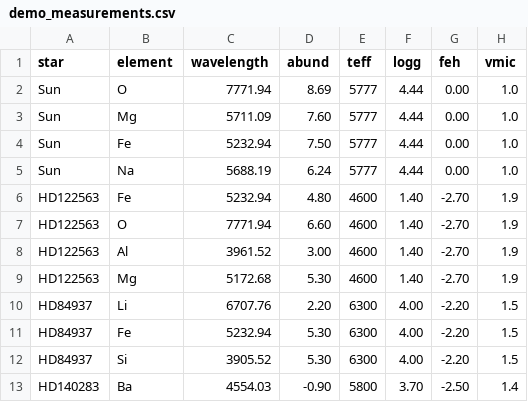
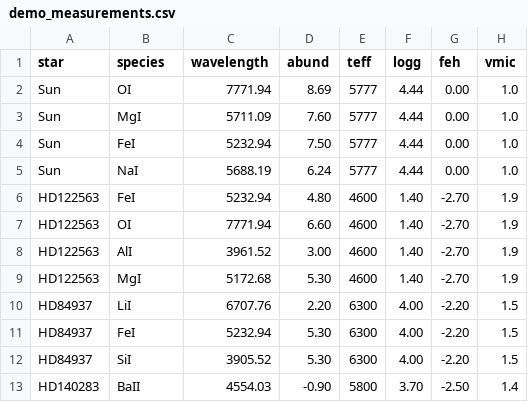
Before and after one commit to hreggiani/interpolador, a CSV file: examples/demo_measurements.csv, drawn as a sheet.

```diff
--- a/examples/demo_measurements.csv
+++ b/examples/demo_measurements.csv
@@ -1,13 +1,13 @@
-star,element,wavelength,abund,teff,logg,feh,vmic
-Sun,O,7771.94,8.69,5777,4.44,0.00,1.0
-Sun,Mg,5711.09,7.60,5777,4.44,0.00,1.0
-Sun,Fe,5232.94,7.50,5777,4.44,0.00,1.0
-Sun,Na,5688.19,6.24,5777,4.44,0.00,1.0
-HD122563,Fe,5232.94,4.80,4600,1.40,-2.70,1.9
-HD122563,O,7771.94,6.60,4600,1.40,-2.70,1.9
-HD122563,Al,3961.52,3.00,4600,1.40,-2.70,1.9
-HD122563,Mg,5172.68,5.30,4600,1.40,-2.70,1.9
-HD84937,Li,6707.76,2.20,6300,4.00,-2.20,1.5
-HD84937,Fe,5232.94,5.30,6300,4.00,-2.20,1.5
-HD84937,Si,3905.52,5.30,6300,4.00,-2.20,1.5
-HD140283,Ba,4554.03,-0.90,5800,3.70,-2.50,1.4
+star,species,wavelength,abund,teff,logg,feh,vmic
+Sun,OI,7771.94,8.69,5777,4.44,0.00,1.0
+Sun,MgI,5711.09,7.60,5777,4.44,0.00,1.0
+Sun,FeI,5232.94,7.50,5777,4.44,0.00,1.0
+Sun,NaI,5688.19,6.24,5777,4.44,0.00,1.0
+HD122563,FeI,5232.94,4.80,4600,1.40,-2.70,1.9
+HD122563,OI,7771.94,6.60,4600,1.40,-2.70,1.9
+HD122563,AlI,3961.52,3.00,4600,1.40,-2.70,1.9
+HD122563,MgI,5172.68,5.30,4600,1.40,-2.70,1.9
+HD84937,LiI,6707.76,2.20,6300,4.00,-2.20,1.5
+HD84937,FeI,5232.94,5.30,6300,4.00,-2.20,1.5
+HD84937,SiI,3905.52,5.30,6300,4.00,-2.20,1.5
+HD140283,BaII,4554.03,-0.90,5800,3.70,-2.50,1.4
```
Also changed, not shown: 9 other files.
